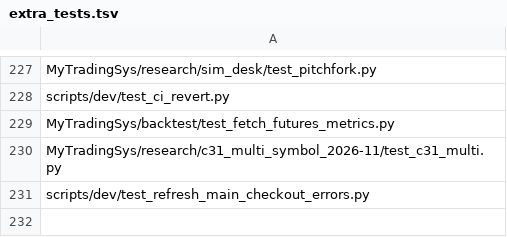
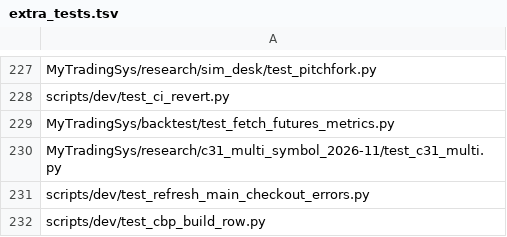
Before and after one commit to jishusharma/mts, a TSV file: scripts/dev/extra_tests.tsv, drawn as a sheet; only a part is shown, gaps mark what is left out.

```diff
--- a/scripts/dev/extra_tests.tsv
+++ b/scripts/dev/extra_tests.tsv
@@ -231 +231,2 @@ MyTradingSys/research/c31_multi_symbol_2026-11/test_c31_multi.py
 scripts/dev/test_refresh_main_checkout_errors.py
+scripts/dev/test_cbp_build_row.py
```
Also changed, not shown: 2 other files.
